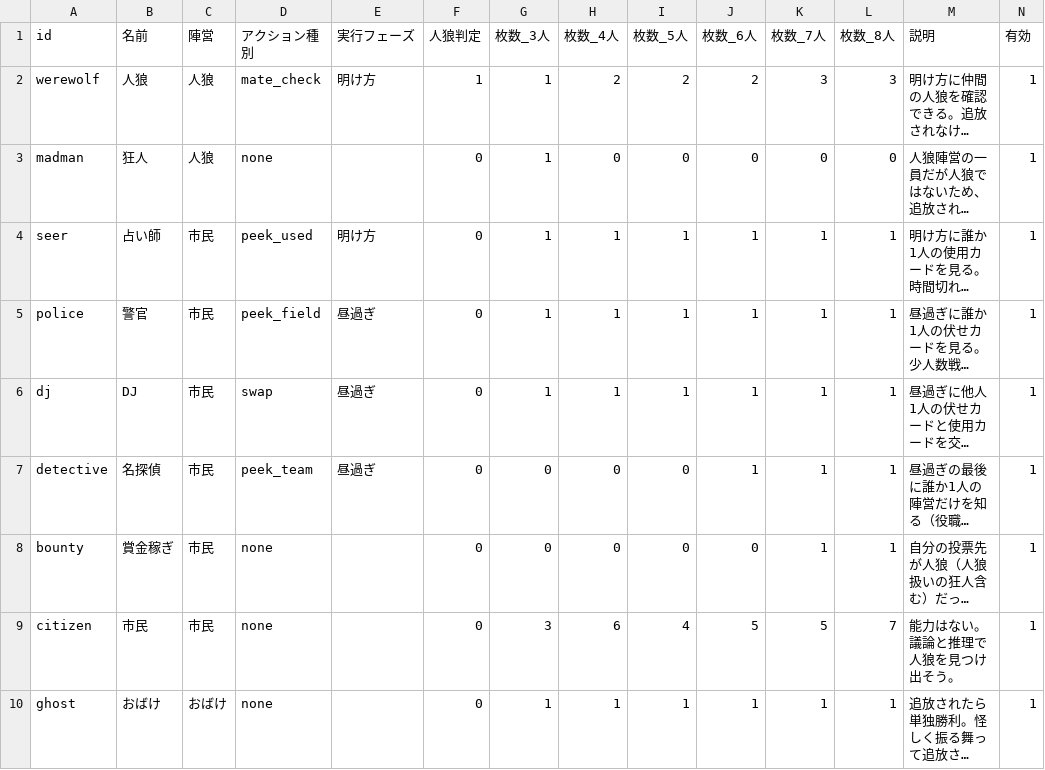
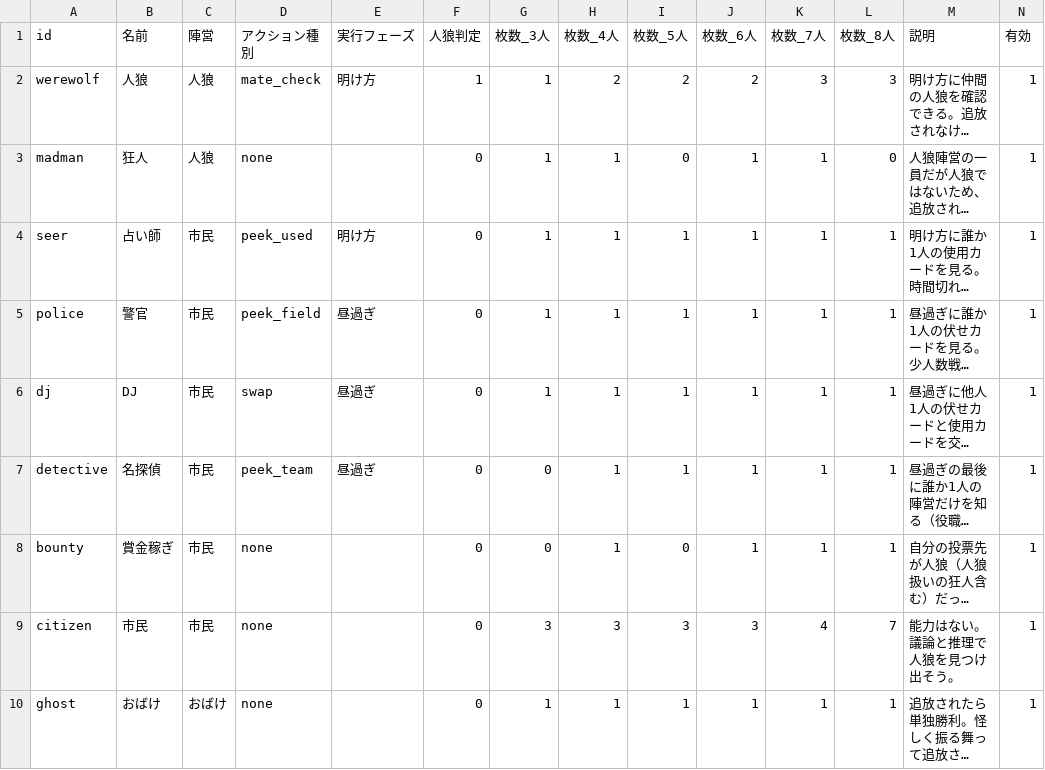
Before and after one commit to helloeveryonekusoo/jinro-dodge, a CSV file: data/roles.csv, drawn as a sheet; long unchanged cells end in …; the diff names each change by its address in the sheet, - before the commit and + after, or states it on an @@ line.

```diff
--- a/data/roles.csv
+++ b/data/roles.csv
-H3 (枚数_4人): 0
+H3 (枚数_4人): 1
-J3 (枚数_6人): 0
+J3 (枚数_6人): 1
-K3 (枚数_7人): 0
+K3 (枚数_7人): 1
-H7:H8 (枚数_4人): 0
+H7:H8 (枚数_4人): 1
-I7 (枚数_5人): 0
+I7 (枚数_5人): 1
-J8 (枚数_6人): 0
+J8 (枚数_6人): 1
-H9 (枚数_4人): 6
+H9 (枚数_4人): 3
-I9 (枚数_5人): 4
+I9 (枚数_5人): 3
-J9 (枚数_6人): 5
+J9 (枚数_6人): 3
-K9 (枚数_7人): 5
+K9 (枚数_7人): 4
```
Also changed, not shown: 1 other file.
